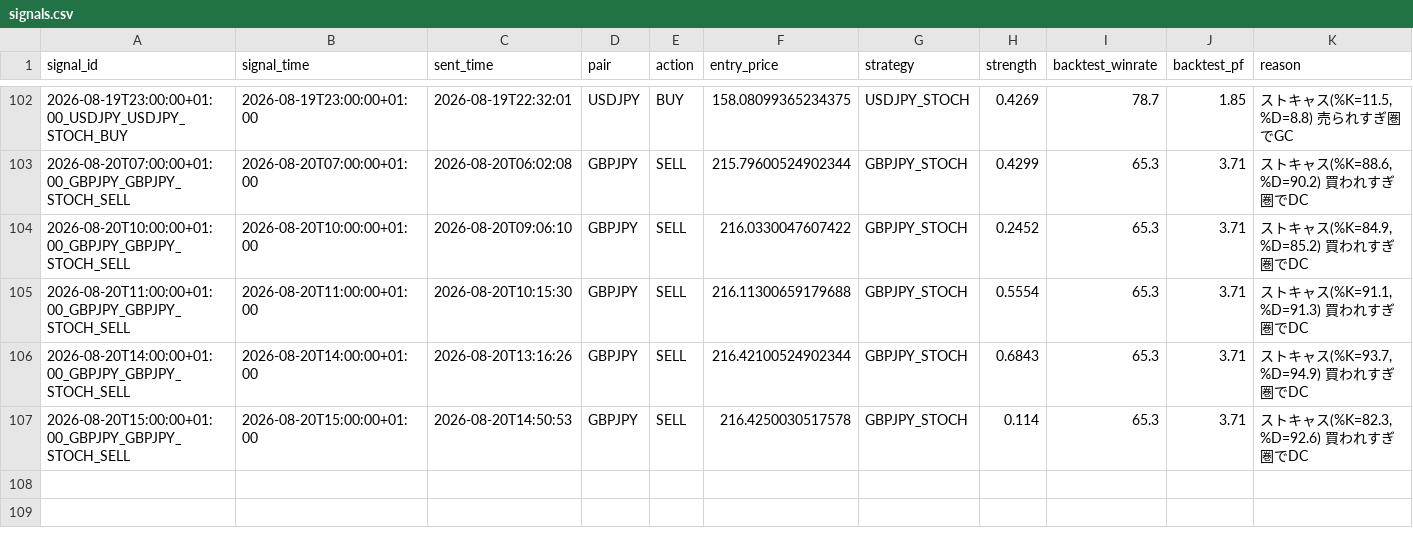
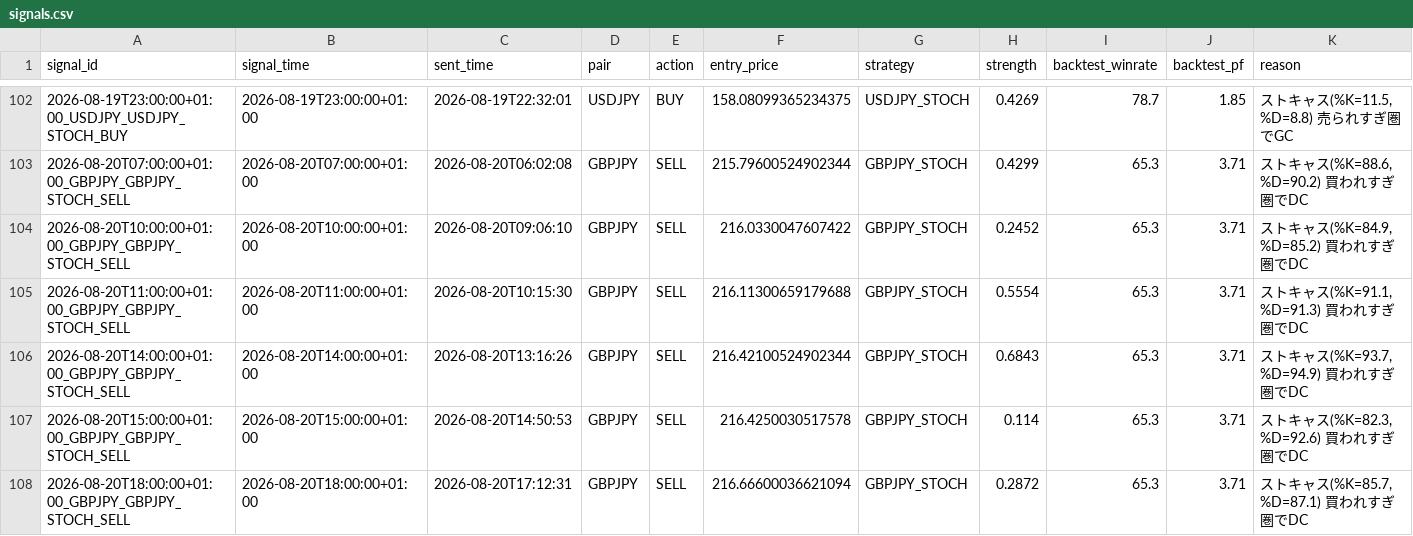
Before and after one commit to ichikawa27/fx-signals, a CSV file: logs/signals.csv, drawn as a sheet; only a part is shown, gaps mark what is left out; the diff names each change by its address in the sheet, - before the commit and + after, or states it on an @@ line.

```diff
--- a/logs/signals.csv
+++ b/logs/signals.csv
+row 108: 2026-08-20T18:00:00+01:00_GBPJPY_GBPJPY_STOCH_SELL | 2026-08-20T18:00:00+01:00 | 2026-08-20T17:12:31 | GBPJPY | SELL | 216.66600036621094 | GBPJPY_STOCH | 0.2872 | 65.3 | 3.71 | ストキャス(%K=85.7, %D=87.1) 買われすぎ圏でDC
```
